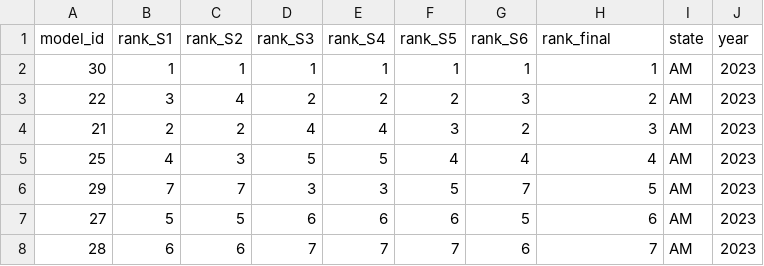
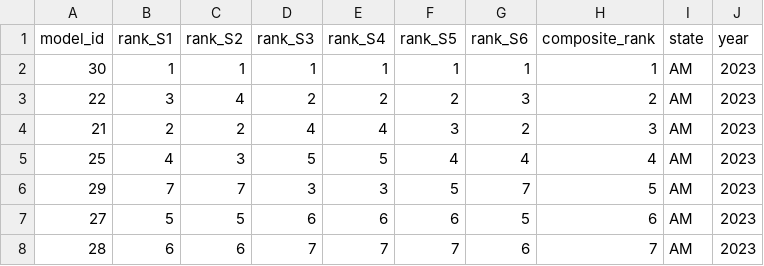
Before and after one commit to Mosqlimate-project/sprint-template, a CSV file: scores/tables/ranking_AM_2023.csv, drawn as a sheet.

Commit message:
Create global ranking separated by years

```diff
--- a/scores/tables/ranking_AM_2023.csv
+++ b/scores/tables/ranking_AM_2023.csv
@@ -1,2 +1,2 @@
-model_id,rank_S1,rank_S2,rank_S3,rank_S4,rank_S5,rank_S6,rank_final,state,year
+model_id,rank_S1,rank_S2,rank_S3,rank_S4,rank_S5,rank_S6,composite_rank,state,year
 30,1,1,1,1,1,1,1,AM,2023
```
Also changed, not shown: scores/tables/ranking_AM_2024.csv, scores/tables/ranking_CE_2023.csv, 36 other files.
